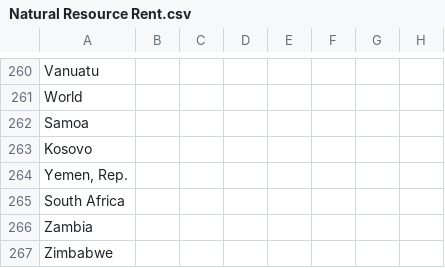
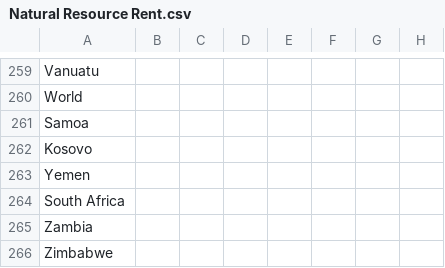
Before and after one commit to DylanHarrison1/Geopolitics-ML-model, a CSV file: data/processed/Natural Resource Rent.csv, drawn as a sheet; only a part is shown, gaps mark what is left out; addresses are those after the commit; the diff covers the shown part only; the diff names each change by its address in the sheet, - before the commit and + after, or states it on an @@ line.

```diff
--- a/data/processed/Natural Resource Rent.csv
+++ b/data/processed/Natural Resource Rent.csv
-A263: Yemen, Rep.
+A263: Yemen
```
Also changed, not shown: 1 removed row and 10 edited cells elsewhere in this file, data/processed/HDI (1870-2020).csv, model_parameters.csv, 1 other file.
